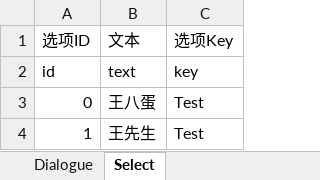
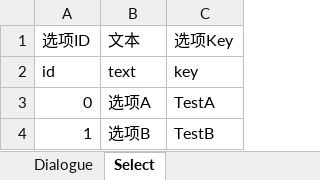
Before and after one commit to huangyue12120/-YIN, an Excel workbook: Assets/Resources/Excel/Dialogue.xlsx, sheet Select, drawn as a sheet; values as stored, in another font and other column widths than the file's, no borders; the diff names each change by its address in the sheet, - before the commit and + after, or states it on an @@ line.

```diff
--- a/Assets/Resources/Excel/Dialogue.xlsx (sheet Select)
+++ b/Assets/Resources/Excel/Dialogue.xlsx (sheet Select)
-B3: 王八蛋
+B3: 选项A
-C3: Test
+C3: TestA
-B4: 王先生
+B4: 选项B
-C4: Test
+C4: TestB
```
Also changed, not shown: sheet Dialogue, 12 other files.
